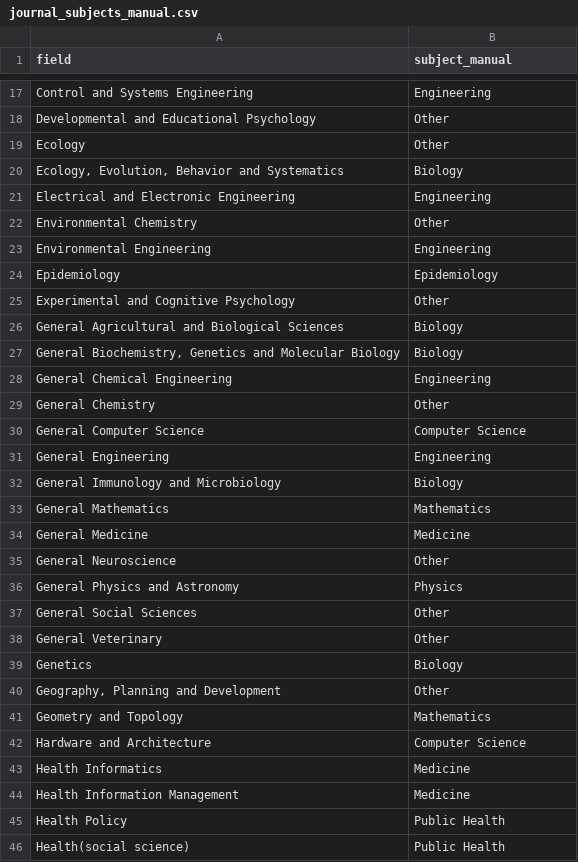
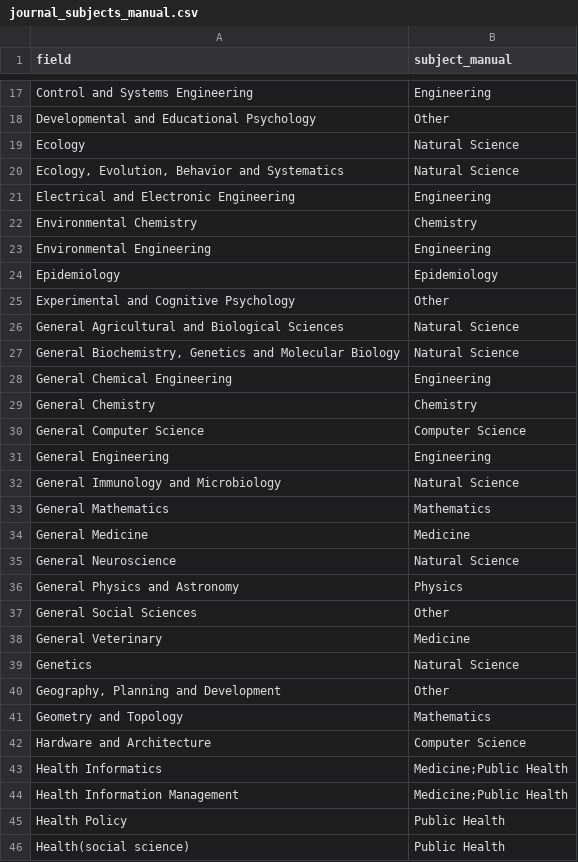
Before and after one commit to flixpar/covid-forecasting-review, a CSV file: rawdata/journal_subjects_manual.csv, drawn as a sheet; only a part is shown, gaps mark what is left out; the diff covers the shown part only.

Commit message:
updated journal subjects

```diff
--- a/rawdata/journal_subjects_manual.csv
+++ b/rawdata/journal_subjects_manual.csv
@@ -18,6 +18,6 @@ Control and Systems Engineering,Engineering
 Developmental and Educational Psychology,Other
-Ecology,Other
-"Ecology, Evolution, Behavior and Systematics",Biology
+Ecology,Natural Science
+"Ecology, Evolution, Behavior and Systematics",Natural Science
 Electrical and Electronic Engineering,Engineering
-Environmental Chemistry,Other
+Environmental Chemistry,Chemistry
 Environmental Engineering,Engineering
@@ -25,16 +25,16 @@ Epidemiology,Epidemiology
 Experimental and Cognitive Psychology,Other
-General Agricultural and Biological Sciences,Biology
-"General Biochemistry, Genetics and Molecular Biology",Biology
+General Agricultural and Biological Sciences,Natural Science
+"General Biochemistry, Genetics and Molecular Biology",Natural Science
 General Chemical Engineering,Engineering
-General Chemistry,Other
+General Chemistry,Chemistry
 General Computer Science,Computer Science
 General Engineering,Engineering
-General Immunology and Microbiology,Biology
+General Immunology and Microbiology,Natural Science
 General Mathematics,Mathematics
 General Medicine,Medicine
-General Neuroscience,Other
+General Neuroscience,Natural Science
 General Physics and Astronomy,Physics
 General Social Sciences,Other
-General Veterinary,Other
-Genetics,Biology
+General Veterinary,Medicine
+Genetics,Natural Science
 "Geography, Planning and Development",Other
@@ -42,4 +42,4 @@ Geometry and Topology,Mathematics
 Hardware and Architecture,Computer Science
-Health Informatics,Medicine
-Health Information Management,Medicine
+Health Informatics,Medicine;Public Health
+Health Information Management,Medicine;Public Health
 Health Policy,Public Health
```
Also changed, not shown: 15 edited cells elsewhere in this file, data/journal_subjects.csv.
